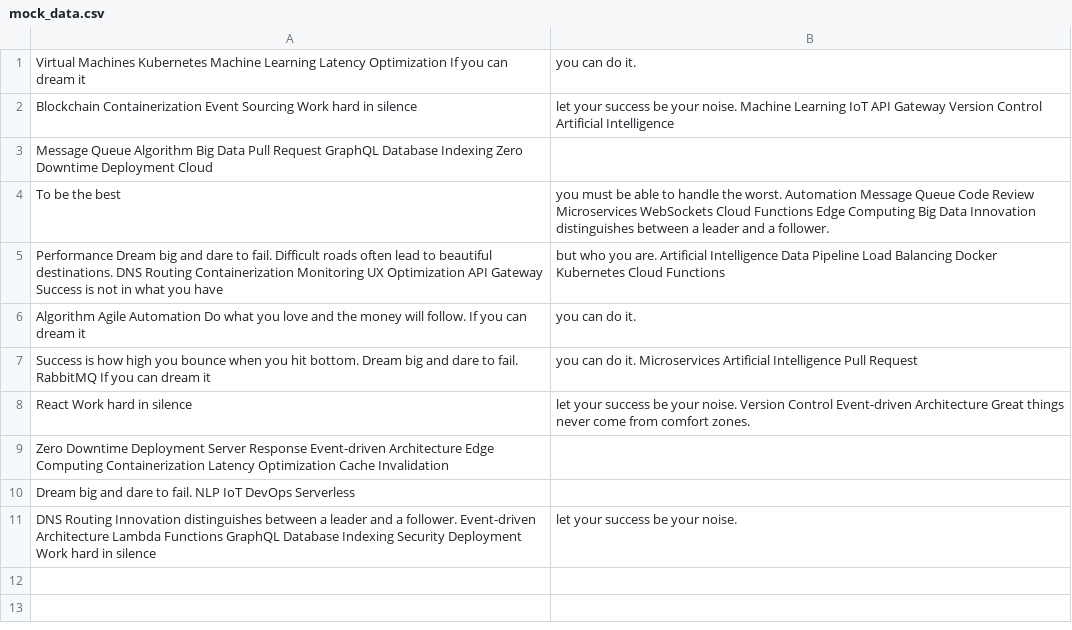
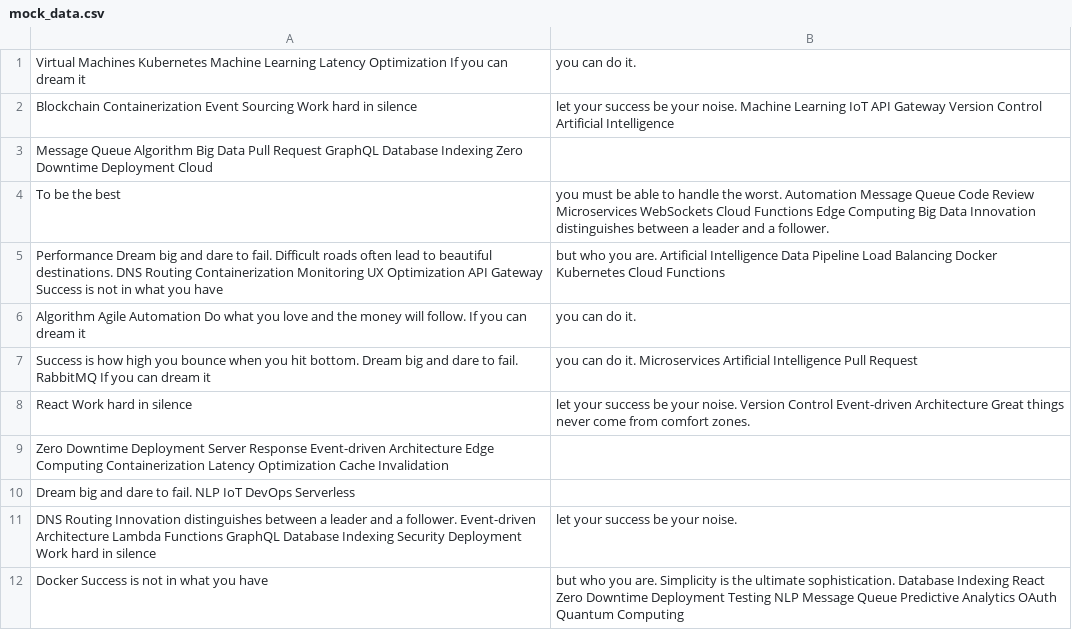
Before and after one commit to yak-lawns/Charlen80, a CSV file: resources/mock_data.csv, drawn as a sheet.

Commit message:
Updated resources

```diff
--- a/resources/mock_data.csv
+++ b/resources/mock_data.csv
@@ -11 +11,2 @@ Dream big and dare to fail. NLP IoT DevOps Serverless
 DNS Routing Innovation distinguishes between a leader and a follower. Event-driven Architecture Lambda Functions GraphQL Database Indexing Security Deployment Work hard in silence, let your success be your noise.
+Docker Success is not in what you have, but who you are. Simplicity is the ultimate sophistication. Database Indexing React Zero Downtime Deployment Testing NLP Message Queue Predictive Analytics OAuth Quantum Computing
```
Also changed, not shown: 4 other files.
